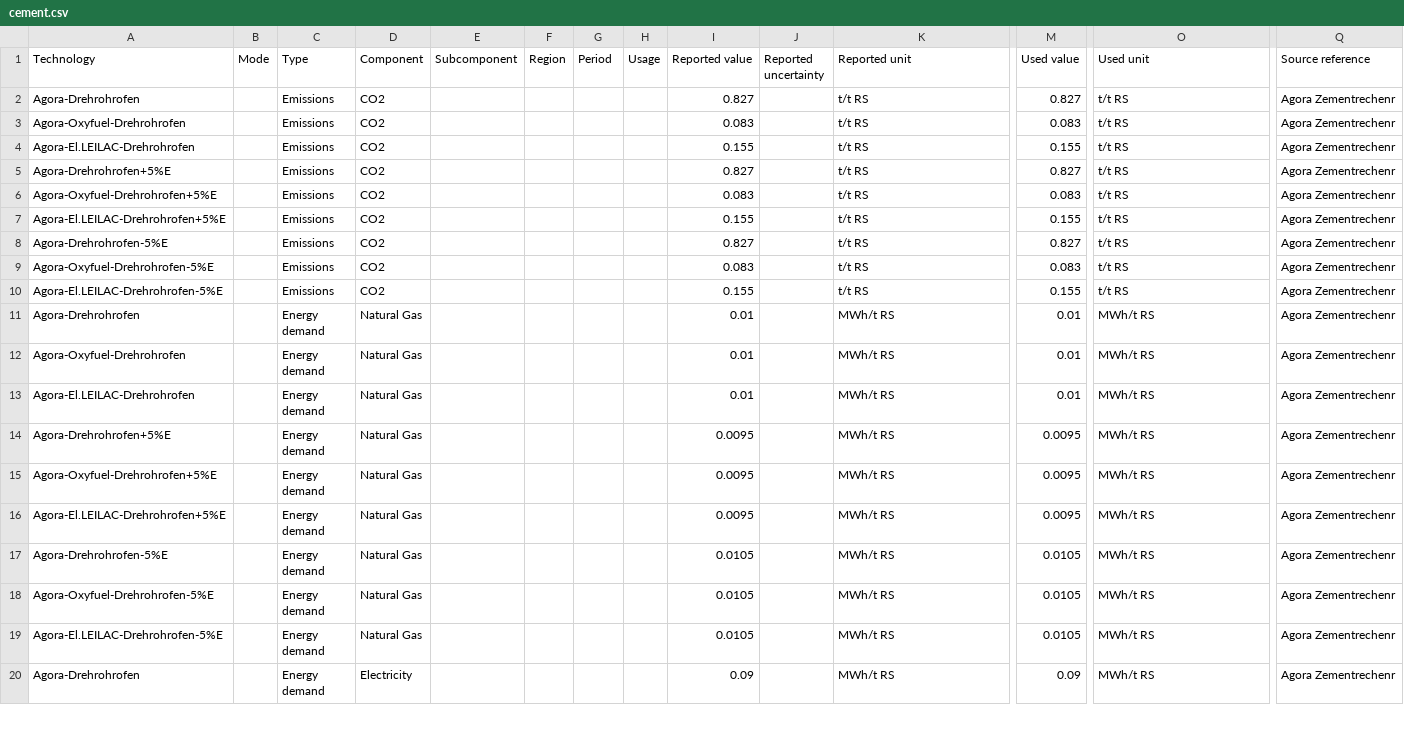
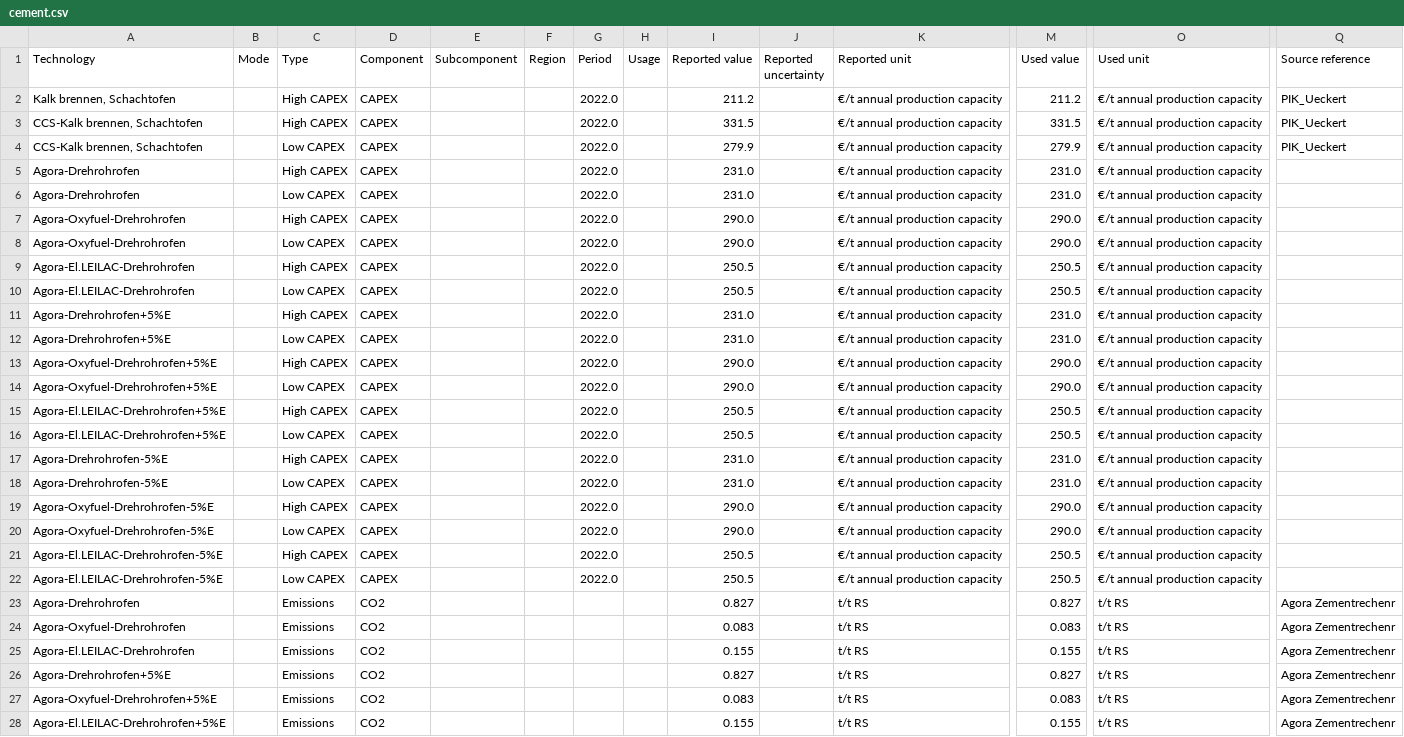
Before and after one commit to bennet21/cacoca, a CSV file: data/tech/isi/cement.csv, drawn as a sheet; only a part is shown, gaps mark what is left out; the shorter side is filled out with more unchanged rows; rows hold the shown columns only; the diff names each change by its address in the sheet, - before the commit and + after, or states it on an @@ line.

Commit message:
added the CAPEX Technology Data Sheet to the converter script and updated the resulting csvs

```diff
--- a/data/tech/isi/cement.csv
+++ b/data/tech/isi/cement.csv
+row 2: Kalk brennen, Schachtofen |  | High CAPEX | CAPEX |  |  | 2022.0 |  | 211.2 |  | €/t annual production capacity | 211.2 | €/t annual production capacity | PIK_Ueckert
+row 3: CCS-Kalk brennen, Schachtofen |  | High CAPEX | CAPEX |  |  | 2022.0 |  | 331.5 |  | €/t annual production capacity | 331.5 | €/t annual production capacity | PIK_Ueckert
+row 4: CCS-Kalk brennen, Schachtofen |  | Low CAPEX | CAPEX |  |  | 2022.0 |  | 279.9 |  | €/t annual production capacity | 279.9 | €/t annual production capacity | PIK_Ueckert
+row 5: Agora-Drehrohrofen |  | High CAPEX | CAPEX |  |  | 2022.0 |  | 231.0 |  | €/t annual production capacity | 231.0 | €/t annual production capacity
+row 6: Agora-Drehrohrofen |  | Low CAPEX | CAPEX |  |  | 2022.0 |  | 231.0 |  | €/t annual production capacity | 231.0 | €/t annual production capacity
+row 7: Agora-Oxyfuel-Drehrohrofen |  | High CAPEX | CAPEX |  |  | 2022.0 |  | 290.0 |  | €/t annual production capacity | 290.0 | €/t annual production capacity
+row 8: Agora-Oxyfuel-Drehrohrofen |  | Low CAPEX | CAPEX |  |  | 2022.0 |  | 290.0 |  | €/t annual production capacity | 290.0 | €/t annual production capacity
+row 9: Agora-El.LEILAC-Drehrohrofen |  | High CAPEX | CAPEX |  |  | 2022.0 |  | 250.5 |  | €/t annual production capacity | 250.5 | €/t annual production capacity
+row 10: Agora-El.LEILAC-Drehrohrofen |  | Low CAPEX | CAPEX |  |  | 2022.0 |  | 250.5 |  | €/t annual production capacity | 250.5 | €/t annual production capacity
+row 11: Agora-Drehrohrofen+5%E |  | High CAPEX | CAPEX |  |  | 2022.0 |  | 231.0 |  | €/t annual production capacity | 231.0 | €/t annual production capacity
+row 12: Agora-Drehrohrofen+5%E |  | Low CAPEX | CAPEX |  |  | 2022.0 |  | 231.0 |  | €/t annual production capacity | 231.0 | €/t annual production capacity
+row 13: Agora-Oxyfuel-Drehrohrofen+5%E |  | High CAPEX | CAPEX |  |  | 2022.0 |  | 290.0 |  | €/t annual production capacity | 290.0 | €/t annual production capacity
+row 14: Agora-Oxyfuel-Drehrohrofen+5%E |  | Low CAPEX | CAPEX |  |  | 2022.0 |  | 290.0 |  | €/t annual production capacity | 290.0 | €/t annual production capacity
+row 15: Agora-El.LEILAC-Drehrohrofen+5%E |  | High CAPEX | CAPEX |  |  | 2022.0 |  | 250.5 |  | €/t annual production capacity | 250.5 | €/t annual production capacity
+row 16: Agora-El.LEILAC-Drehrohrofen+5%E |  | Low CAPEX | CAPEX |  |  | 2022.0 |  | 250.5 |  | €/t annual production capacity | 250.5 | €/t annual production capacity
+row 17: Agora-Drehrohrofen-5%E |  | High CAPEX | CAPEX |  |  | 2022.0 |  | 231.0 |  | €/t annual production capacity | 231.0 | €/t annual production capacity
+row 18: Agora-Drehrohrofen-5%E |  | Low CAPEX | CAPEX |  |  | 2022.0 |  | 231.0 |  | €/t annual production capacity | 231.0 | €/t annual production capacity
+row 19: Agora-Oxyfuel-Drehrohrofen-5%E |  | High CAPEX | CAPEX |  |  | 2022.0 |  | 290.0 |  | €/t annual production capacity | 290.0 | €/t annual production capacity
+row 20: Agora-Oxyfuel-Drehrohrofen-5%E |  | Low CAPEX | CAPEX |  |  | 2022.0 |  | 290.0 |  | €/t annual production capacity | 290.0 | €/t annual production capacity
+row 21: Agora-El.LEILAC-Drehrohrofen-5%E |  | High CAPEX | CAPEX |  |  | 2022.0 |  | 250.5 |  | €/t annual production capacity | 250.5 | €/t annual production capacity
+row 22: Agora-El.LEILAC-Drehrohrofen-5%E |  | Low CAPEX | CAPEX |  |  | 2022.0 |  | 250.5 |  | €/t annual production capacity | 250.5 | €/t annual production capacity
```
Also changed, not shown: data/tech/isi/other_industries.csv, data/tech/isi/steel.csv, 4 other files.
